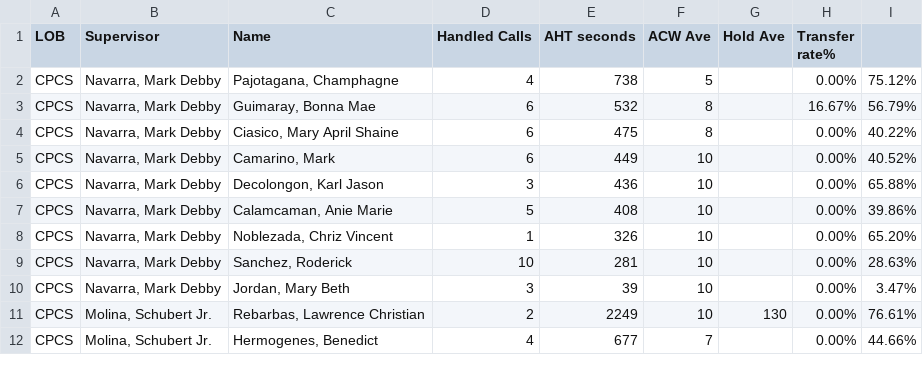
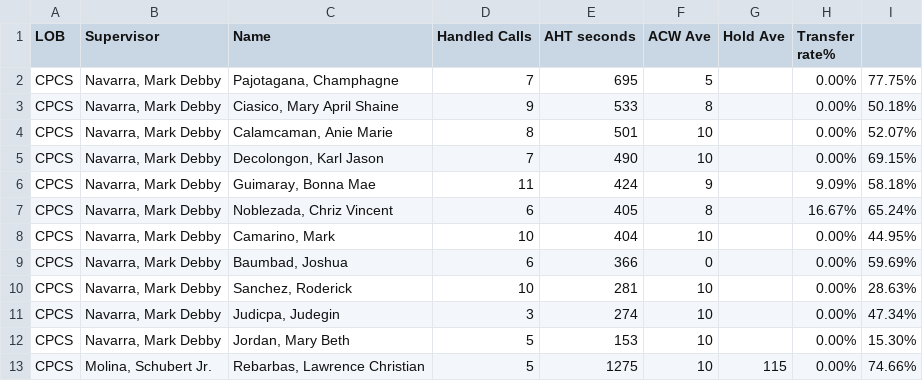
Before and after one commit to CGS-J/CPCS-AHT, a CSV file: cpcs.csv, drawn as a sheet; only a part is shown; the diff covers the shown part only.

```diff
--- a/cpcs.csv
+++ b/cpcs.csv
@@ -1,12 +1,13 @@
 LOB,Supervisor,Name ,Handled Calls ,AHT seconds,ACW Ave,Hold Ave,Transfer rate%,
-CPCS,"Navarra, Mark Debby","Pajotagana, Champhagne",4,738,5,,0.00%,75.12%
-CPCS,"Navarra, Mark Debby","Guimaray, Bonna Mae",6,532,8,,16.67%,56.79%
-CPCS,"Navarra, Mark Debby","Ciasico, Mary April Shaine",6,475,8,,0.00%,40.22%
-CPCS,"Navarra, Mark Debby","Camarino, Mark",6,449,10,,0.00%,40.52%
-CPCS,"Navarra, Mark Debby","Decolongon, Karl Jason",3,436,10,,0.00%,65.88%
-CPCS,"Navarra, Mark Debby","Calamcaman, Anie Marie",5,408,10,,0.00%,39.86%
-CPCS,"Navarra, Mark Debby","Noblezada, Chriz Vincent",1,326,10,,0.00%,65.20%
+CPCS,"Navarra, Mark Debby","Pajotagana, Champhagne",7,695,5,,0.00%,77.75%
+CPCS,"Navarra, Mark Debby","Ciasico, Mary April Shaine",9,533,8,,0.00%,50.18%
+CPCS,"Navarra, Mark Debby","Calamcaman, Anie Marie",8,501,10,,0.00%,52.07%
+CPCS,"Navarra, Mark Debby","Decolongon, Karl Jason",7,490,10,,0.00%,69.15%
+CPCS,"Navarra, Mark Debby","Guimaray, Bonna Mae",11,424,9,,9.09%,58.18%
+CPCS,"Navarra, Mark Debby","Noblezada, Chriz Vincent",6,405,8,,16.67%,65.24%
+CPCS,"Navarra, Mark Debby","Camarino, Mark",10,404,10,,0.00%,44.95%
+CPCS,"Navarra, Mark Debby","Baumbad, Joshua",6,366,0,,0.00%,59.69%
 CPCS,"Navarra, Mark Debby","Sanchez, Roderick",10,281,10,,0.00%,28.63%
-CPCS,"Navarra, Mark Debby","Jordan, Mary Beth",3,39,10,,0.00%,3.47%
-CPCS,"Molina, Schubert Jr.","Rebarbas, Lawrence Christian",2,2249,10,130,0.00%,76.61%
-CPCS,"Molina, Schubert Jr.","Hermogenes, Benedict",4,677,7,,0.00%,44.66%
+CPCS,"Navarra, Mark Debby","Judicpa, Judegin",3,274,10,,0.00%,47.34%
+CPCS,"Navarra, Mark Debby","Jordan, Mary Beth",5,153,10,,0.00%,15.30%
+CPCS,"Molina, Schubert Jr.","Rebarbas, Lawrence Christian",5,1275,10,115,0.00%,74.66%
```
Also changed, not shown: 2 added rows, 1 removed row and 16 edited cells elsewhere in this file, cpcsAHT.csv, 1 other file.
